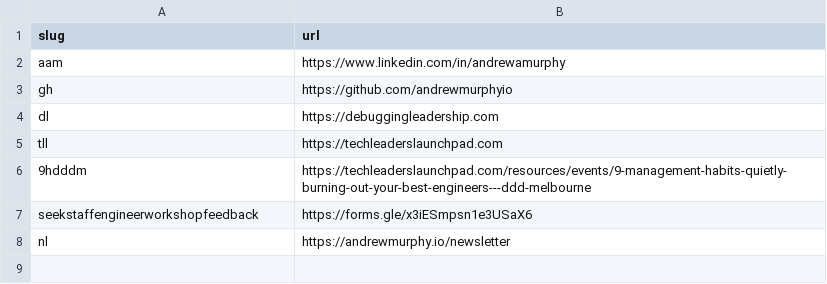
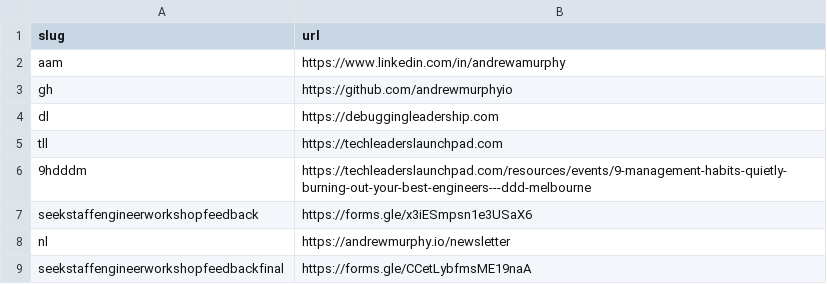
Before and after one commit to andrewmurphyio/gitly.sh, a CSV file: links/andrewmurphyio/links.csv, drawn as a sheet.

Commit message:
Add final feedback link for staff engineer workshop

```diff
--- a/links/andrewmurphyio/links.csv
+++ b/links/andrewmurphyio/links.csv
@@ -8 +8,2 @@ seekstaffengineerworkshopfeedback,https://forms.gle/x3iESmpsn1e3USaX6
 nl,https://andrewmurphy.io/newsletter
+seekstaffengineerworkshopfeedbackfinal,https://forms.gle/CCetLybfmsME19naA
```
